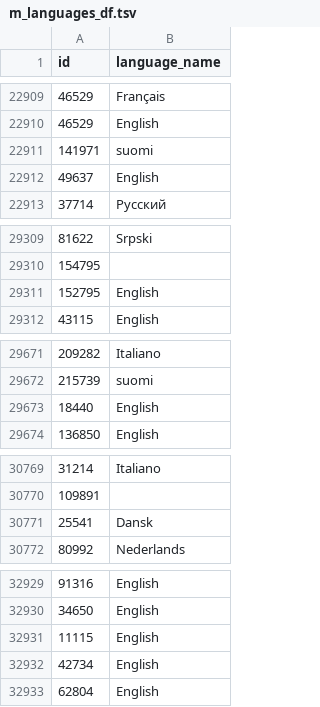
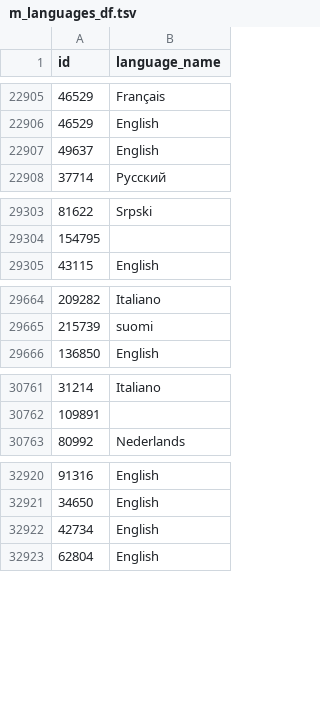
Before and after one commit to fembrioni/henry-pi01-ml-ops, a TSV file: src/preproc/m_languages_df.tsv, drawn as a sheet; only a part is shown, gaps mark what is left out; the diff covers the shown part only.

```diff
--- a/src/preproc/m_languages_df.tsv
+++ b/src/preproc/m_languages_df.tsv
@@ -22910,3 +22906,2 @@ id	language_name
 46529	English
-141971	suomi
 49637	English
@@ -29310,3 +29304,2 @@ id	language_name
 154795	
-152795	English
 43115	English
@@ -29672,3 +29665,2 @@ id	language_name
 215739	suomi
-18440	English
 136850	English
@@ -30770,3 +30762,2 @@ id	language_name
 109891	
-25541	Dansk
 80992	Nederlands
@@ -32930,3 +32921,2 @@ id	language_name
 34650	English
-11115	English
 42734	English
```
Also changed, not shown: 9 removed rows elsewhere in this file, 3 other files.
